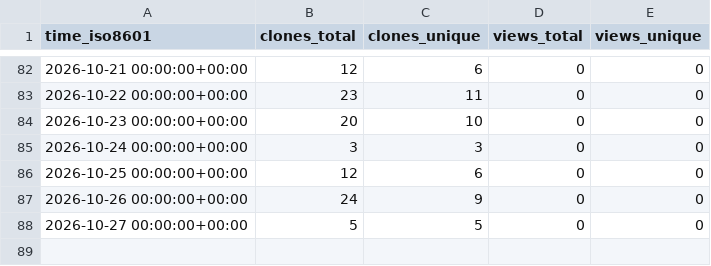
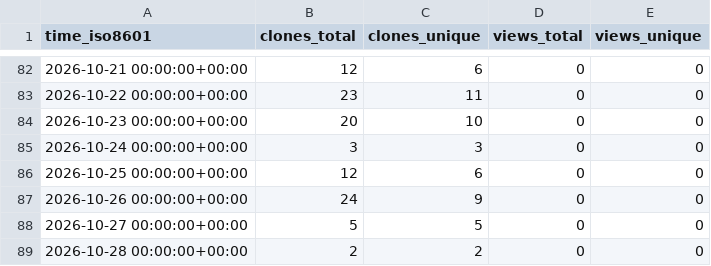
Before and after one commit to Kbasoya07/lawRAG, a CSV file: Kbasoya07/lawRAG/ghrs-data/views_clones_aggregate.csv, drawn as a sheet; only a part is shown, gaps mark what is left out; the diff names each change by its address in the sheet, - before the commit and + after, or states it on an @@ line.

```diff
--- a/Kbasoya07/lawRAG/ghrs-data/views_clones_aggregate.csv
+++ b/Kbasoya07/lawRAG/ghrs-data/views_clones_aggregate.csv
+row 89: 2026-10-28 00:00:00+00:00 | 2 | 2 | 0 | 0
```
Also changed, not shown: 1 other file.
